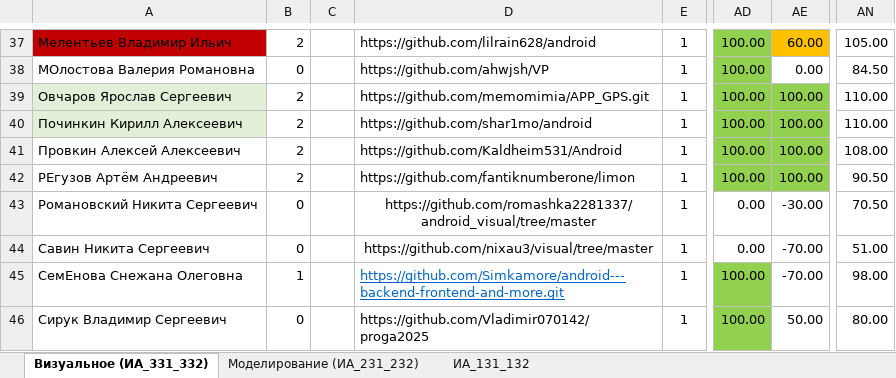
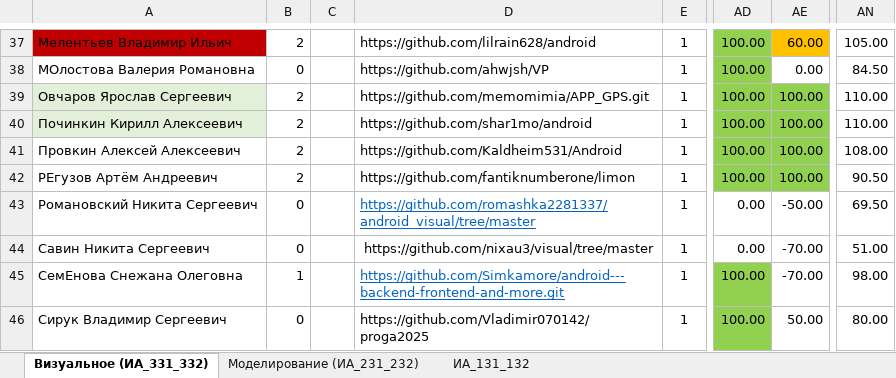
Before and after one commit to sibsutisTelecomDep/blog, an Excel workbook: students/Студенты.xlsx, sheet Визуальное (ИА_331_332), drawn as a sheet; only a part is shown, gaps mark what is left out; values as stored, in another font and other column widths than the file's, no borders; conditional formats not drawn; the diff names each change by its address in the sheet, - before the commit and + after, or states it on an @@ line.

```diff
--- a/students/Студенты.xlsx (sheet Визуальное (ИА_331_332))
+++ b/students/Студенты.xlsx (sheet Визуальное (ИА_331_332))
@@ D43 underline: off → on, text colour: black → #0563C1, alignment: center → left @@
-AE43: -30.00
+AE43: -50.00
-AN43: 70.50
+AN43: 69.50
```
Also changed, not shown: 1 other file.
